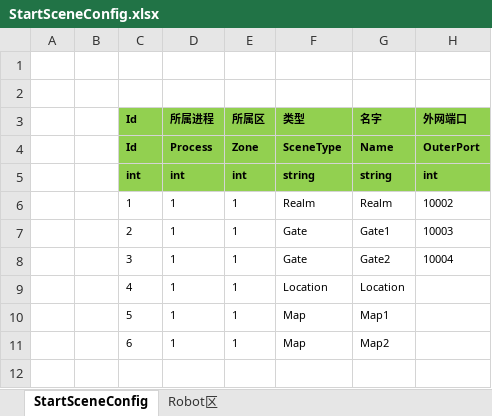
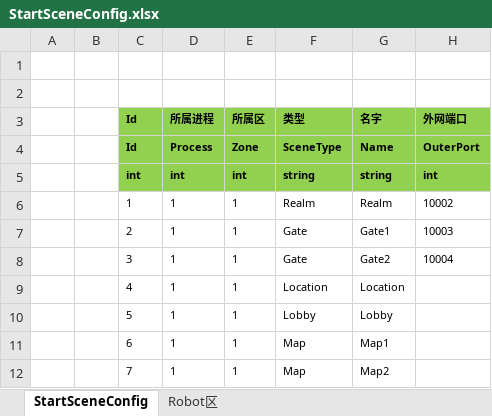
Before and after one commit to dxdx123/ET, an Excel workbook: Excel/StartSceneConfig.xlsx, sheet StartSceneConfig, drawn as a sheet; values as stored, in another font and other column widths than the file's, no borders; addresses are those after the commit; the diff names each change by its address in the sheet, - before the commit and + after, or states it on an @@ line.

```diff
--- a/Excel/StartSceneConfig.xlsx (sheet StartSceneConfig)
+++ b/Excel/StartSceneConfig.xlsx (sheet StartSceneConfig)
+row 10:  |  | 5 | 1 | 1 | Lobby | Lobby
-C11 (Id): 5
+C11 (Id): 6
-C12 (Id): 6
+C12 (Id): 7
```
Also changed, not shown: 6 other files.
